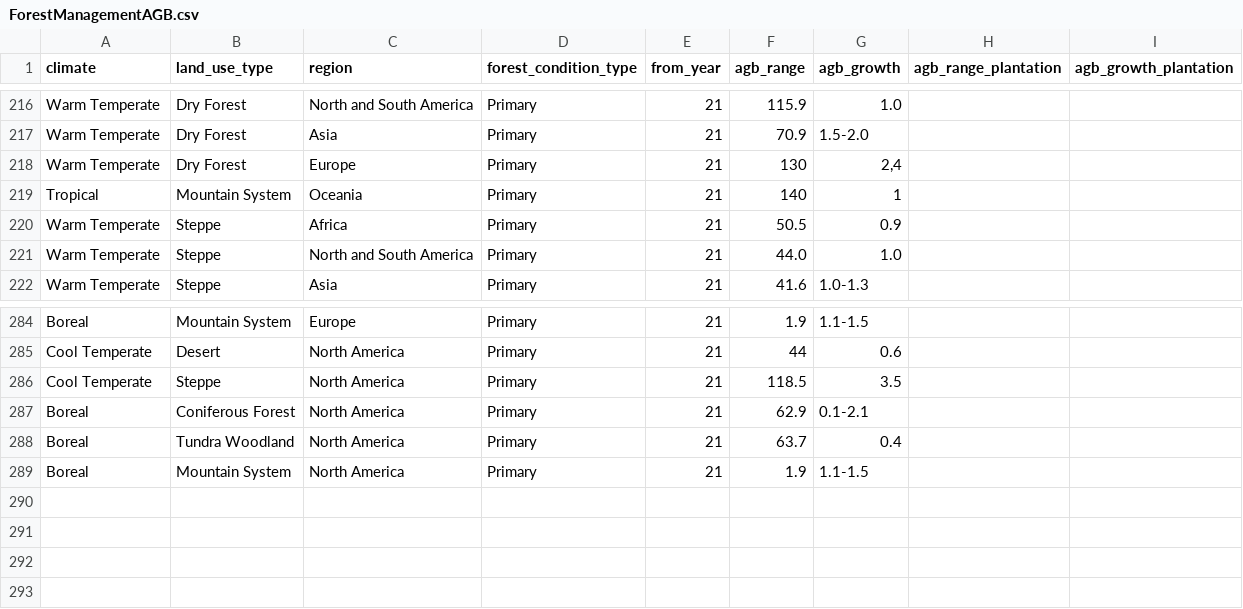
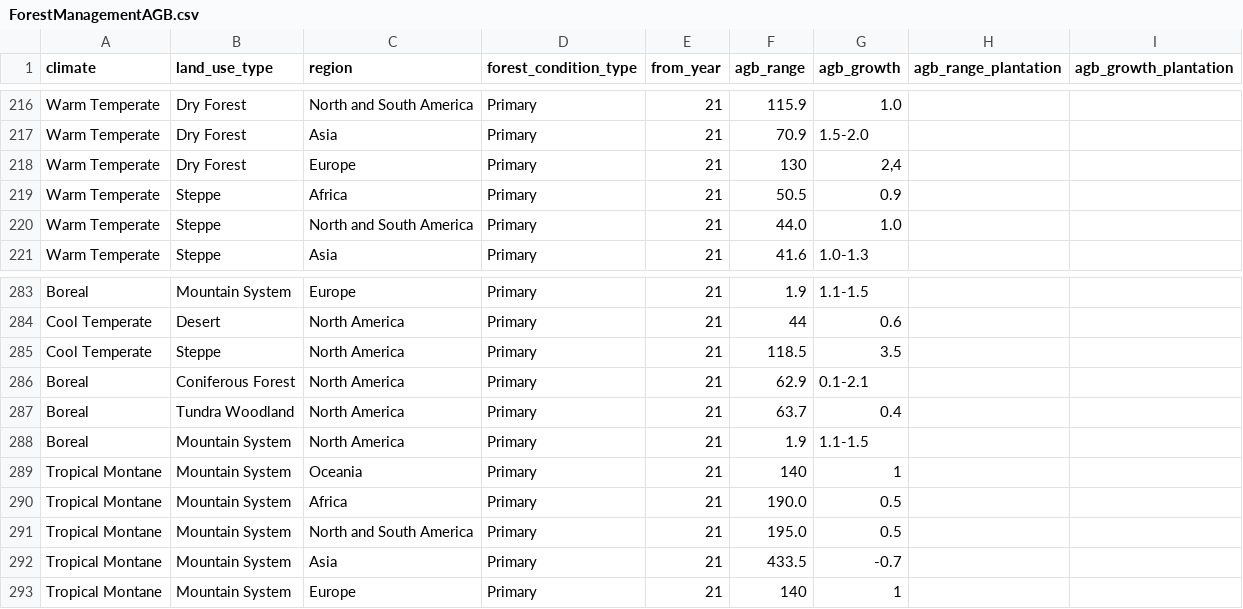
Before and after one commit to un-fao/exact-django-webapp, a CSV file: djangoexact/scripts/ipcc_data/ForestManagementAGB.csv, drawn as a sheet; only a part is shown, gaps mark what is left out.

Commit message:
Add missing forest agb data for tropical montane after 20 years

```diff
--- a/djangoexact/scripts/ipcc_data/ForestManagementAGB.csv
+++ b/djangoexact/scripts/ipcc_data/ForestManagementAGB.csv
@@ -218,3 +218,2 @@ Warm Temperate;Dry Forest;Asia;Primary;21;70.9;1.5-2.0;;
 Warm Temperate;Dry Forest;Europe;Primary;21;130;2,4;;
-Tropical;Mountain System;Oceania;Primary;21;140;1;;
 Warm Temperate;Steppe;Africa;Primary;21;50.5;0.9;;
@@ -289 +288,6 @@ Boreal;Tundra Woodland;North America;Primary;21;63.7;0.4;;
 Boreal;Mountain System;North America;Primary;21;1.9;1.1-1.5;;
+Tropical Montane;Mountain System;Oceania;Primary;21;140;1;;
+Tropical Montane;Mountain System;Africa;Primary;21;190.0;0.5;;
+Tropical Montane;Mountain System;North and South America;Primary;21;195.0;0.5;;
+Tropical Montane;Mountain System;Asia;Primary;21;433.5;-0.7;;
+Tropical Montane;Mountain System;Europe;Primary;21;140;1;;
```
Also changed, not shown: 1 other file.
